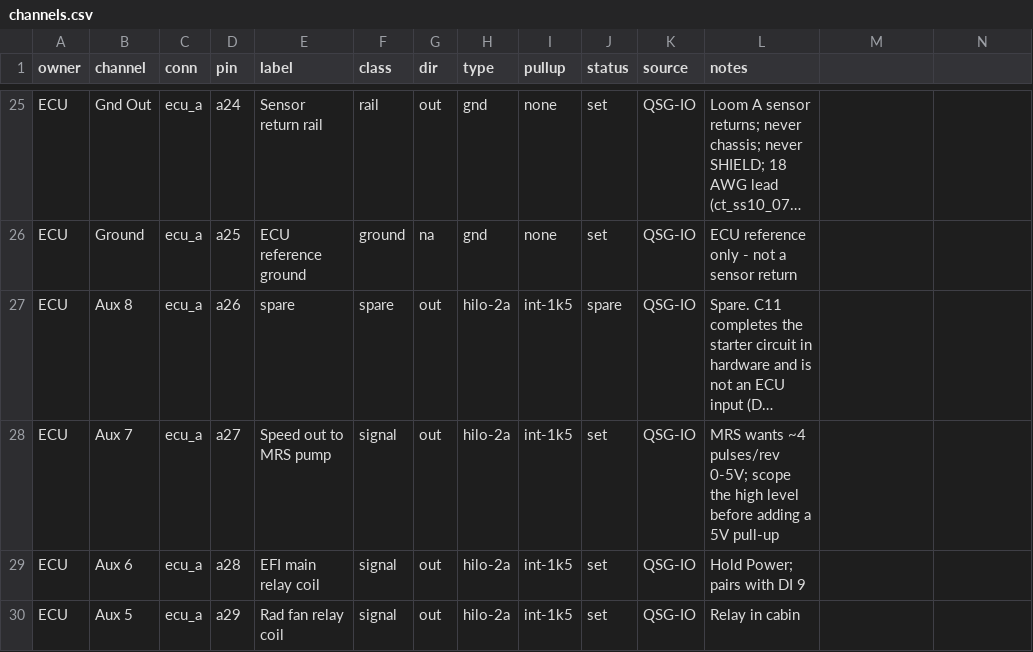
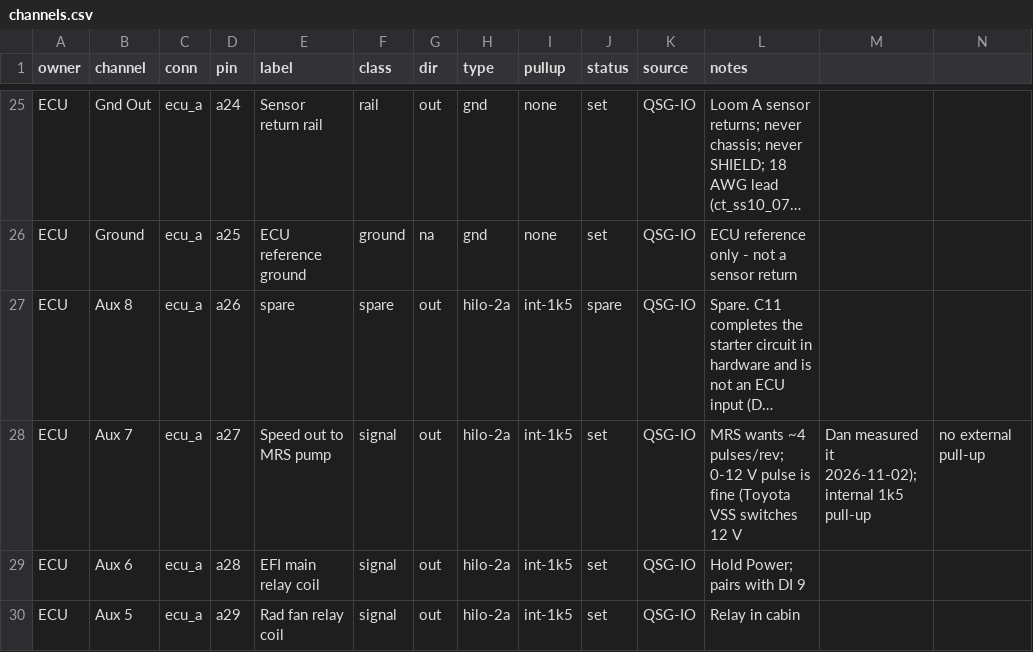
Before and after one commit to living-relation/st185-link-ecu-config, a CSV file: sot/channels.csv, drawn as a sheet; only a part is shown, gaps mark what is left out; long unchanged cells end in …; the diff names each change by its address in the sheet, - before the commit and + after, or states it on an @@ line.

```diff
--- a/sot/channels.csv
+++ b/sot/channels.csv
-L28 (notes): …wants ~4 pulses/rev 0-5V; scope the high level before adding a 5V pull-up
+L28 (notes): …wants ~4 pulses/rev; 0-12 V pulse is fine (Toyota VSS switches 12 V
-M28: (empty)
+M28: Dan measured it 2026-11-02); internal 1k5 pull-up
-N28: (empty)
+N28: no external pull-up
```
Also changed, not shown: 2 other files.
